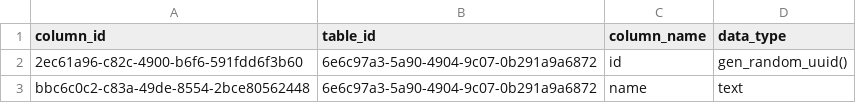
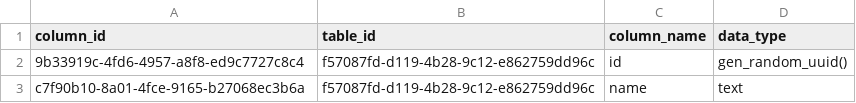
Before and after one commit to Sumith2104/Flux-ServerBased, a CSV file: src/database/d54a5bf5-bf61-448e-b278-c14d2d46846c/323123f8-f92d-4f33-a40e-adfdbadfc58e/columns.csv, drawn as a sheet.

Commit message:
i need to refresh to see the data of table after

```diff
--- a/src/database/d54a5bf5-bf61-448e-b278-c14d2d46846c/323123f8-f92d-4f33-a40e-adfdbadfc58e/columns.csv
+++ b/src/database/d54a5bf5-bf61-448e-b278-c14d2d46846c/323123f8-f92d-4f33-a40e-adfdbadfc58e/columns.csv
@@ -1,3 +1,3 @@
 column_id,table_id,column_name,data_type
-2ec61a96-c82c-4900-b6f6-591fdd6f3b60,6e6c97a3-5a90-4904-9c07-0b291a9a6872,id,gen_random_uuid()
-bbc6c0c2-c83a-49de-8554-2bce80562448,6e6c97a3-5a90-4904-9c07-0b291a9a6872,name,text
+9b33919c-4fd6-4957-a8f8-ed9c7727c8c4,f57087fd-d119-4b28-9c12-e862759dd96c,id,gen_random_uuid()
+c7f90b10-8a01-4fce-9165-b27068ec3b6a,f57087fd-d119-4b28-9c12-e862759dd96c,name,text
```
Also changed, not shown: src/database/d54a5bf5-bf61-448e-b278-c14d2d46846c/323123f8-f92d-4f33-a40e-adfdbadfc58e/tables.csv, 6 other files.
